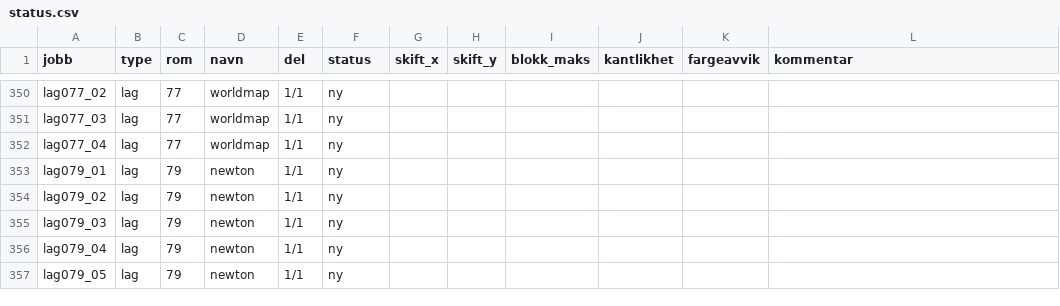
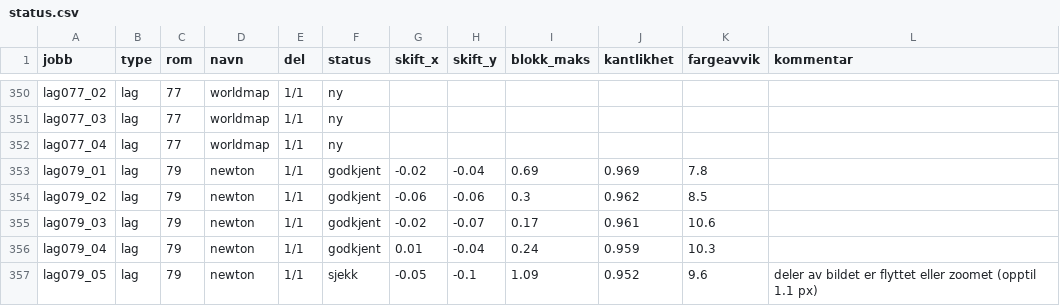
Before and after one commit to Tombonator3000/Dig-HD-Remake, a CSV file: status.csv, drawn as a sheet; only a part is shown, gaps mark what is left out; the diff covers the shown part only.

```diff
--- a/status.csv
+++ b/status.csv
@@ -352,6 +352,6 @@ lag077_03,lag,77,worldmap,1/1,ny,,,,,,
 lag077_04,lag,77,worldmap,1/1,ny,,,,,,
-lag079_01,lag,79,newton,1/1,ny,,,,,,
-lag079_02,lag,79,newton,1/1,ny,,,,,,
-lag079_03,lag,79,newton,1/1,ny,,,,,,
-lag079_04,lag,79,newton,1/1,ny,,,,,,
-lag079_05,lag,79,newton,1/1,ny,,,,,,
+lag079_01,lag,79,newton,1/1,godkjent,-0.02,-0.04,0.69,0.969,7.8,
+lag079_02,lag,79,newton,1/1,godkjent,-0.06,-0.06,0.3,0.962,8.5,
+lag079_03,lag,79,newton,1/1,godkjent,-0.02,-0.07,0.17,0.961,10.6,
+lag079_04,lag,79,newton,1/1,godkjent,0.01,-0.04,0.24,0.959,10.3,
+lag079_05,lag,79,newton,1/1,sjekk,-0.05,-0.1,1.09,0.952,9.6,deler av bildet er flyttet eller zoomet (opptil 1.1 px)
```
Also changed, not shown: 31 edited cells elsewhere in this file, 7 other files.
